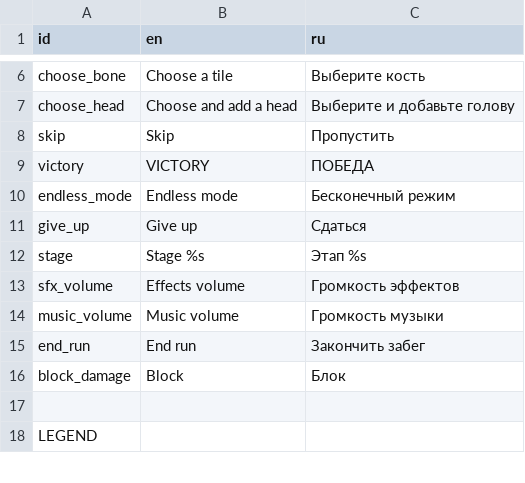
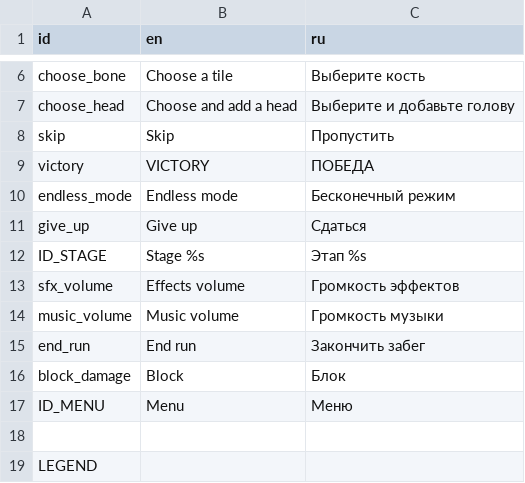
Before and after one commit to Dogma322/headkeeper, a CSV file: translation/loc.csv, drawn as a sheet; only a part is shown, gaps mark what is left out.

```diff
--- a/translation/loc.csv
+++ b/translation/loc.csv
@@ -11,3 +11,3 @@ endless_mode,Endless mode,Бесконечный режим
 give_up,Give up,Сдаться
-stage,Stage %s,Этап %s
+ID_STAGE,Stage %s,Этап %s
 sfx_volume,Effects volume,Громкость эффектов
@@ -16,2 +16,3 @@ end_run,End run,Закончить забег
 block_damage,Block,Блок
+ID_MENU,Menu,Меню
 ,,
```
Also changed, not shown: 12 other files.
